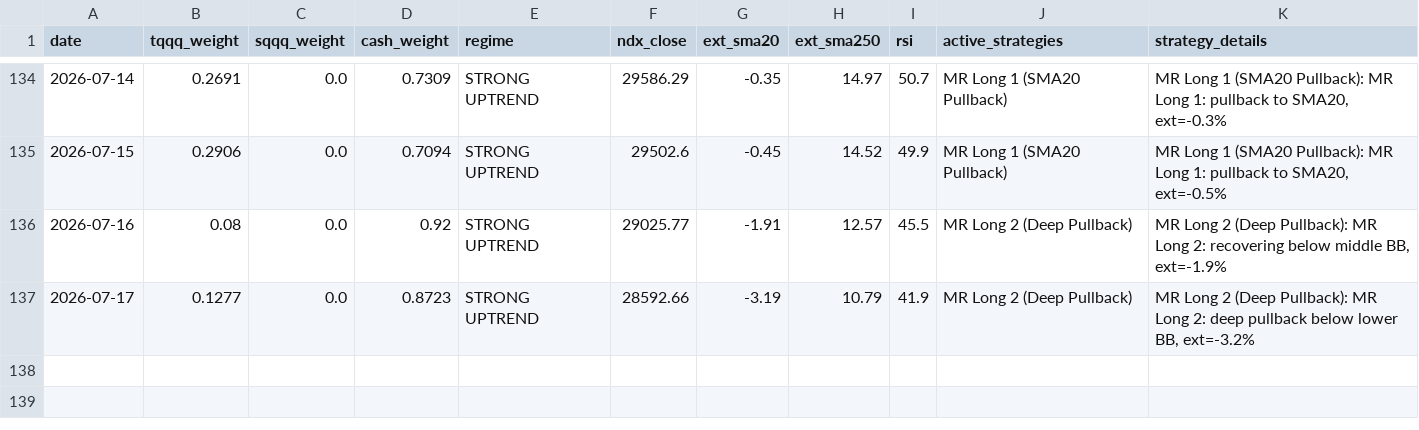
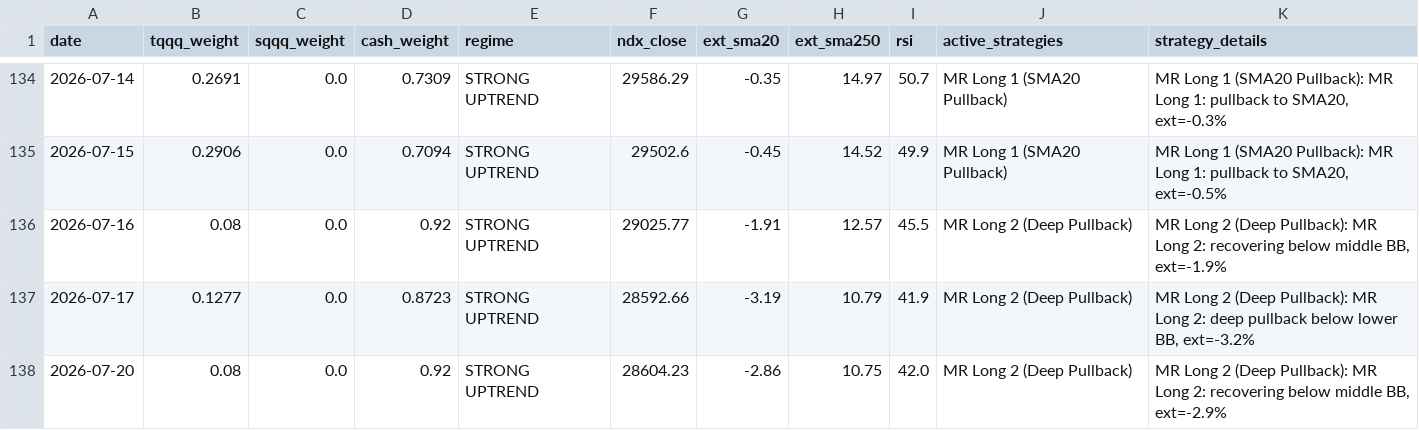
Before and after one commit to bentusk-BT/apex-trade-lab-v2, a CSV file: outputs/daily_signals.csv, drawn as a sheet; only a part is shown, gaps mark what is left out; the diff names each change by its address in the sheet, - before the commit and + after, or states it on an @@ line.

```diff
--- a/outputs/daily_signals.csv
+++ b/outputs/daily_signals.csv
+row 138: 2026-07-20 | 0.08 | 0.0 | 0.92 | STRONG UPTREND | 28604.23 | -2.86 | 10.75 | 42.0 | MR Long 2 (Deep Pullback) | MR Long 2 (Deep Pullback): MR Long 2: recovering below middle BB, ext=-2.9%
```
Also changed, not shown: outputs/cache/NDX_cache.csv, outputs/cache/QQQ_cache.csv, 7 other files.
